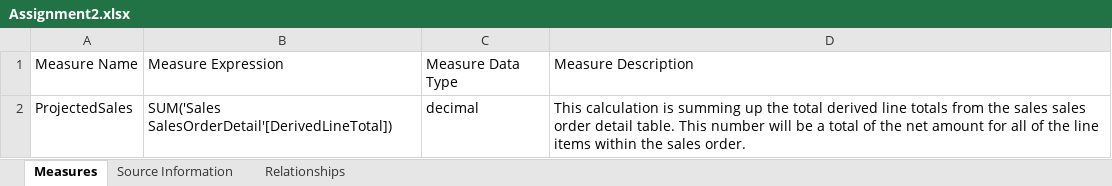
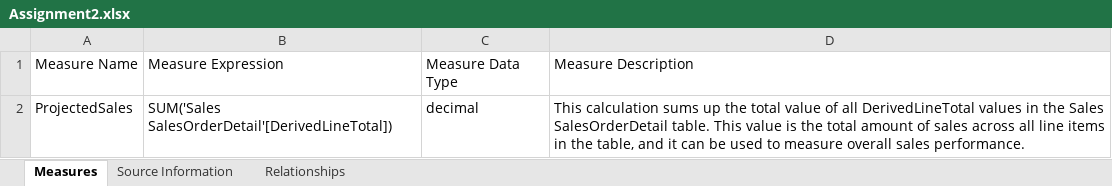
Before and after one commit to pragyagautam02/Power-BI-Automation, an Excel workbook: EXCEL Output/Assignment2.xlsx, sheet Measures, drawn as a sheet; values as stored, in another font and other column widths than the file's, no borders; table styles not drawn; the diff names each change by its address in the sheet, - before the commit and + after, or states it on an @@ line.

```diff
--- a/EXCEL Output/Assignment2.xlsx (sheet Measures)
+++ b/EXCEL Output/Assignment2.xlsx (sheet Measures)
-D2: This calculation is summing up the total derived line totals from the sales sales order detail table. This number will be a total of the net amount for all of the line items within the sales order.
+D2: This calculation sums up the total value of all DerivedLineTotal values in the Sales SalesOrderDetail table. This value is the total amount of sales across all line items in the table, and it can be used to measure overall sales performance.
```
Also changed, not shown: sheet Source Information, EXCEL Output/Assignment3.xlsx, EXCEL Output/Assignment6.xlsx, 23 other files.
